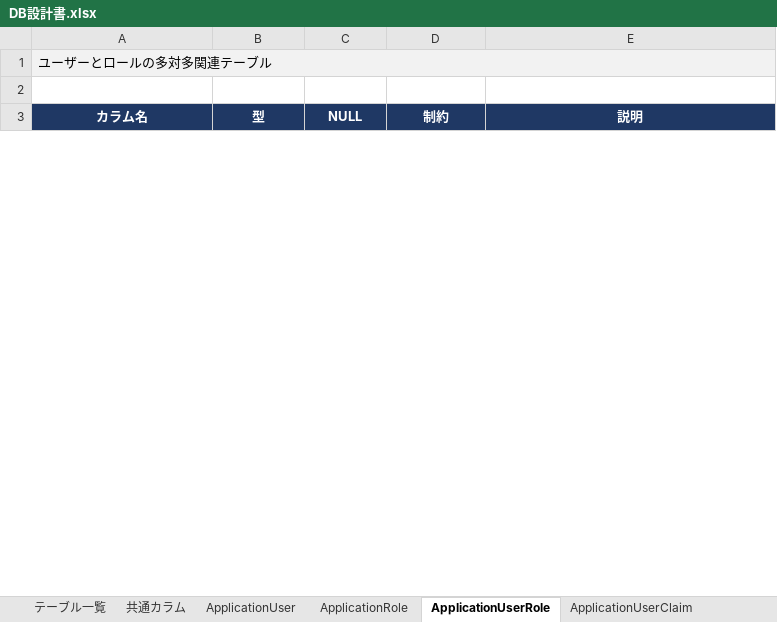
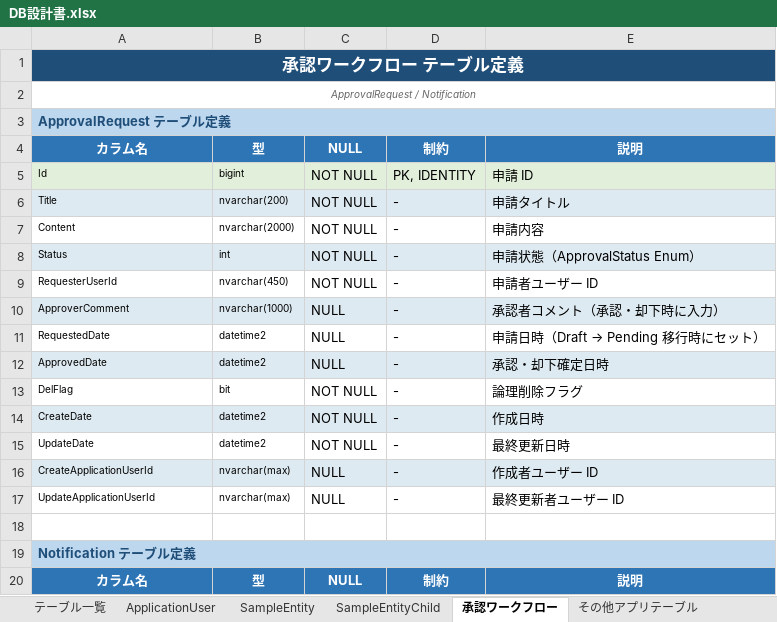
Before and after one commit to harness17/DevNext, an Excel workbook: doc/DB設計書.xlsx, sheet 承認ワークフロー, drawn as a sheet; only a part is shown; values as stored, in another font and other column widths than the file's, no borders; addresses are those after the commit; the diff covers the shown part only; the diff names each change by its address in the sheet, - before the commit and + after, or states it on an @@ line.

```diff
--- a/doc/DB設計書.xlsx (sheet 承認ワークフロー)
+++ b/doc/DB設計書.xlsx (sheet 承認ワークフロー)
-sheet tab: ApplicationUserRole
+sheet tab: 承認ワークフロー
-sheet tab: ApplicationUserClaim
+sheet tab: その他アプリテーブル
-sheet tab: 共通カラム
-sheet tab: ApplicationRole
-A1: ユーザーとロールの多対多関連テーブル
+A1: 承認ワークフロー テーブル定義
@@ A1 fill: #F2F2F2 → #1F4E79, bold: off → on, italic: on → off, text colour: black → #FFFFFF, text size: larger, alignment: left → center @@
+row 2: ApprovalRequest / Notification
+row 3: ApprovalRequest テーブル定義
+row 4: カラム名 | 型 | NULL | 制約 | 説明
+row 5: Id | bigint | NOT NULL | PK, IDENTITY | 申請 ID
+row 6: Title | nvarchar(200) | NOT NULL | - | 申請タイトル
+row 7: Content | nvarchar(2000) | NOT NULL | - | 申請内容
+row 8: Status | int | NOT NULL | - | 申請状態（ApprovalStatus Enum）
+row 9: RequesterUserId | nvarchar(450) | NOT NULL | - | 申請者ユーザー ID
+row 10: ApproverComment | nvarchar(1000) | NULL | - | 承認者コメント（承認・却下時に入力）
+row 11: RequestedDate | datetime2 | NULL | - | 申請日時（Draft → Pending 移行時にセット）
+row 12: ApprovedDate | datetime2 | NULL | - | 承認・却下確定日時
+row 13: DelFlag | bit | NOT NULL | - | 論理削除フラグ
+row 14: CreateDate | datetime2 | NOT NULL | - | 作成日時
+row 15: UpdateDate | datetime2 | NOT NULL | - | 最終更新日時
+row 16: CreateApplicationUserId | nvarchar(max) | NULL | - | 作成者ユーザー ID
+row 17: UpdateApplicationUserId | nvarchar(max) | NULL | - | 最終更新者ユーザー ID
+row 19: Notification テーブル定義
-A20:E20 fill: #1F3864
+A20:E20 fill: #2E75B6
```
Also changed, not shown: 9 added rows, 1 removed row, 3 edited cells and cell formats elsewhere in this sheet, sheet その他アプリテーブル, sheet SampleEntity, sheet テーブル一覧, sheet Enum定義, sheet 初期データ, sheet SampleEntityChild, 1 more sheet, other sheet tabs, 12 other files.
